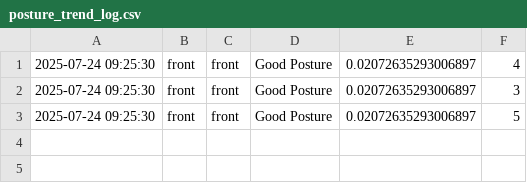
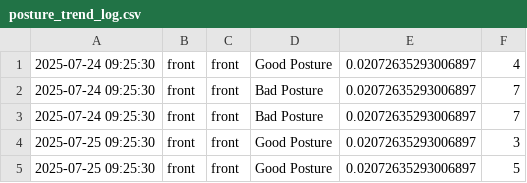
Before and after one commit to SlyyJavii/SpineWise, a CSV file: posture_trend_log.csv, drawn as a sheet.

```diff
--- a/posture_trend_log.csv
+++ b/posture_trend_log.csv
@@ -1,3 +1,5 @@
 2025-07-24 09:25:30,front,front,Good Posture,0.02072635293006897,4
-2025-07-24 09:25:30,front,front,Good Posture,0.02072635293006897,3
-2025-07-24 09:25:30,front,front,Good Posture,0.02072635293006897,5
+2025-07-24 09:25:30,front,front,Bad Posture,0.02072635293006897,7
+2025-07-24 09:25:30,front,front,Bad Posture,0.02072635293006897,7
+2025-07-25 09:25:30,front,front,Good Posture,0.02072635293006897,3
+2025-07-25 09:25:30,front,front,Good Posture,0.02072635293006897,5
```
Also changed, not shown: 2 other files.
